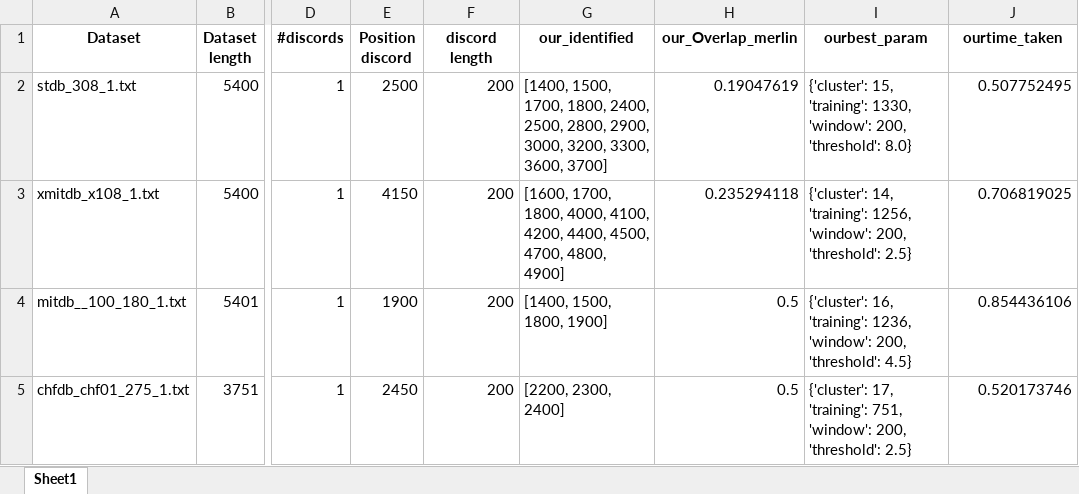
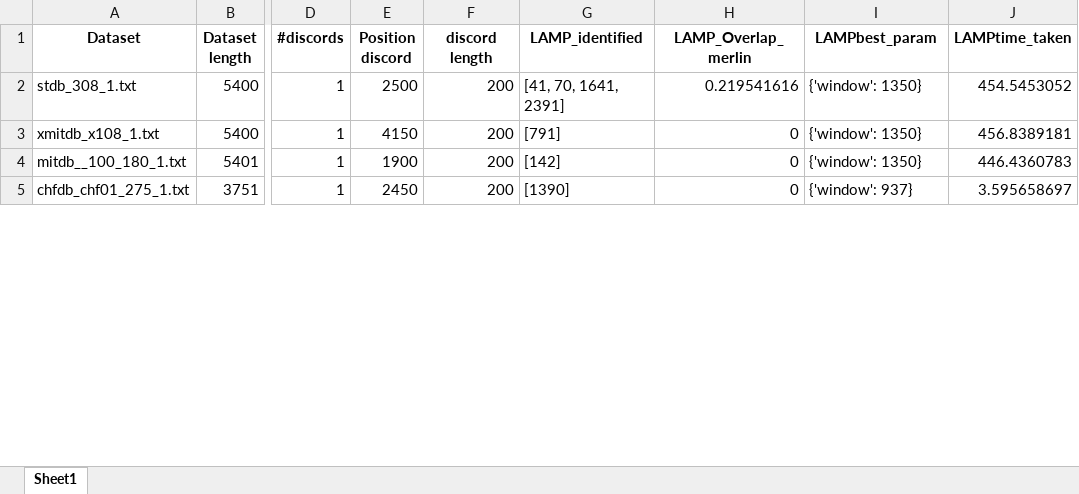
Before and after one commit to ngobibibnbe/anomaly-detection-in-data-stream, an Excel workbook: merlin_discord_results.xlsx, sheet Sheet1, drawn as a sheet; only a part is shown, gaps mark what is left out; values as stored, in another font and other column widths than the file's, no borders; the diff covers the shown part only; the diff names each change by its address in the sheet, - before the commit and + after, or states it on an @@ line.

Commit message:
first part of lamp results

```diff
--- a/merlin_discord_results.xlsx (sheet Sheet1)
+++ b/merlin_discord_results.xlsx (sheet Sheet1)
-G1: our_identified
+G1: LAMP_identified
-H1: our_Overlap_merlin
+H1: LAMP_Overlap_merlin
-I1: ourbest_param
+I1: LAMPbest_param
-J1: ourtime_taken
+J1: LAMPtime_taken
-G2 (LAMP_identified): [1400, 1500, 1700, 1800, 2400, 2500, 2800, 2900, 3000, 3200, 3300, 3600, 3700]
+G2 (LAMP_identified): [41, 70, 1641, 2391]
-H2 (LAMP_Overlap_merlin): 0.19047619
+H2 (LAMP_Overlap_merlin): 0.219541616
-I2 (LAMPbest_param): {'cluster': 15, 'training': 1330, 'window': 200, 'threshold': 8.0}
+I2 (LAMPbest_param): {'window': 1350}
-J2 (LAMPtime_taken): 0.507752495
+J2 (LAMPtime_taken): 454.5453052
-G3 (LAMP_identified): [1600, 1700, 1800, 4000, 4100, 4200, 4400, 4500, 4700, 4800, 4900]
+G3 (LAMP_identified): [791]
-H3 (LAMP_Overlap_merlin): 0.235294118
+H3 (LAMP_Overlap_merlin): 0
-I3 (LAMPbest_param): {'cluster': 14, 'training': 1256, 'window': 200, 'threshold': 2.5}
+I3 (LAMPbest_param): {'window': 1350}
-J3 (LAMPtime_taken): 0.706819025
+J3 (LAMPtime_taken): 456.8389181
-G4 (LAMP_identified): [1400, 1500, 1800, 1900]
+G4 (LAMP_identified): [142]
-H4:H5 (LAMP_Overlap_merlin): 0.5
+H4:H5 (LAMP_Overlap_merlin): 0
-I4 (LAMPbest_param): {'cluster': 16, 'training': 1236, 'window': 200, 'threshold': 4.5}
+I4 (LAMPbest_param): {'window': 1350}
-J4 (LAMPtime_taken): 0.854436106
+J4 (LAMPtime_taken): 446.4360783
-G5 (LAMP_identified): [2200, 2300, 2400]
+G5 (LAMP_identified): [1390]
-I5 (LAMPbest_param): {'cluster': 17, 'training': 751, 'window': 200, 'threshold': 2.5}
+I5 (LAMPbest_param): {'window': 937}
-J5 (LAMPtime_taken): 0.520173746
+J5 (LAMPtime_taken): 3.595658697
```
Also changed, not shown: 28 edited cells elsewhere in this sheet, f1score_merlin_abnormal_multivariate_point_results.xlsx, result/merlin_our_abnormal_point_univariate.xlsx, 19 other files.
